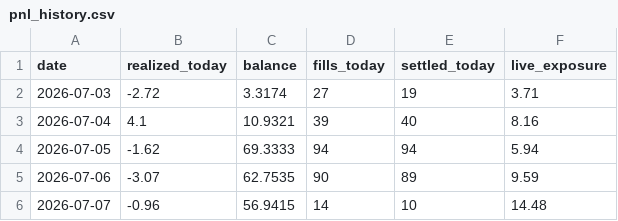
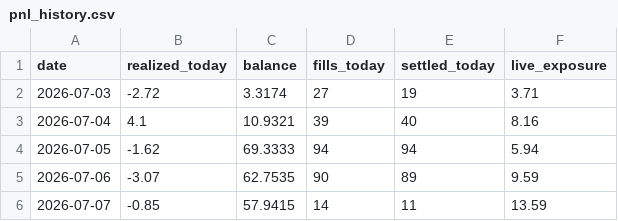
Before and after one commit to xbh970722/Polymarket-Kelshi, a CSV file: reports/pnl_history.csv, drawn as a sheet.

Commit message:
quant loop 07-07 02:50: auto fills/settlements

```diff
--- a/reports/pnl_history.csv
+++ b/reports/pnl_history.csv
@@ -5,2 +5,2 @@ date,realized_today,balance,fills_today,settled_today,live_exposure
 2026-07-06,-3.07,62.7535,90,89,9.59
-2026-07-07,-0.96,56.9415,14,10,14.48
+2026-07-07,-0.85,57.9415,14,11,13.59
```
Also changed, not shown: 10 other files.
